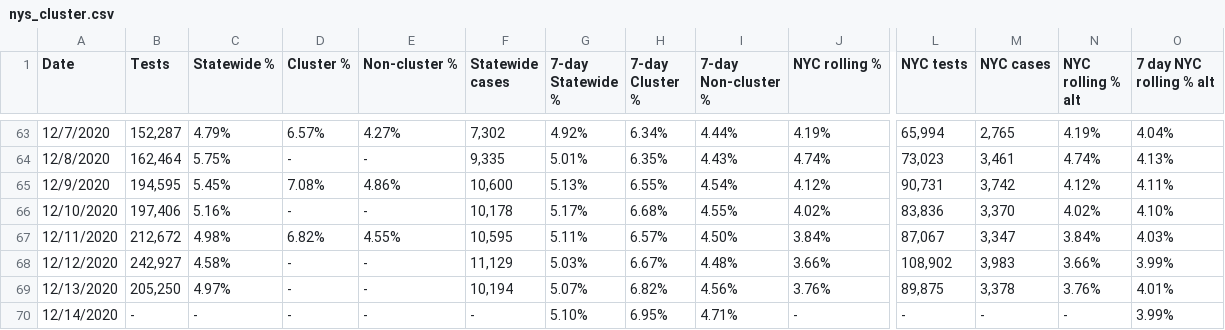
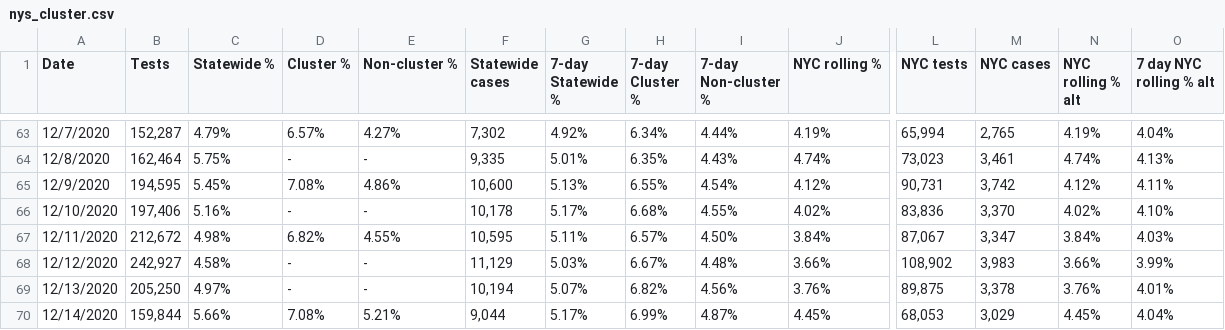
Before and after one commit to violettracker/nyutracker, a CSV file: dynamic/nys_cluster.csv, drawn as a sheet; only a part is shown, gaps mark what is left out; the diff names each change by its address in the sheet, - before the commit and + after, or states it on an @@ line.

Commit message:
Add files via upload

```diff
--- a/dynamic/nys_cluster.csv
+++ b/dynamic/nys_cluster.csv
-B70 (Tests): -
+B70 (Tests): 159,844
-C70 (Statewide %): -
+C70 (Statewide %): 5.66%
-D70 (Cluster %): -
+D70 (Cluster %): 7.08%
-E70 (Non-cluster %): -
+E70 (Non-cluster %): 5.21%
-F70 (Statewide cases): -
+F70 (Statewide cases): 9,044
-G70 (7-day Statewide %): 5.10%
+G70 (7-day Statewide %): 5.17%
-H70 (7-day Cluster %): 6.95%
+H70 (7-day Cluster %): 6.99%
-I70 (7-day Non-cluster %): 4.71%
+I70 (7-day Non-cluster %): 4.87%
-J70 (NYC rolling %): -
+J70 (NYC rolling %): 4.45%
-L70 (NYC tests): -
+L70 (NYC tests): 68,053
-M70 (NYC cases): -
+M70 (NYC cases): 3,029
-N70 (NYC rolling % alt): -
+N70 (NYC rolling % alt): 4.45%
-O70 (7 day NYC rolling % alt): 3.99%
+O70 (7 day NYC rolling % alt): 4.04%
```
